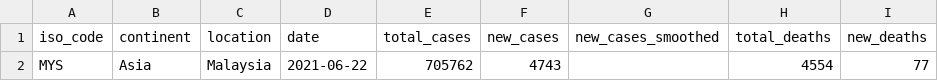
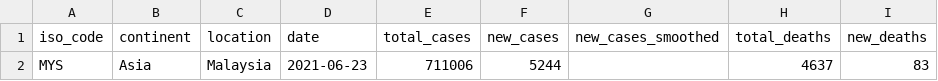
Before and after one commit to fyii200/MalaysiaCOVID19, a CSV file: docs/data/mys.csv, drawn as a sheet; only a part is shown; the diff names each change by its address in the sheet, - before the commit and + after, or states it on an @@ line.

```diff
--- a/docs/data/mys.csv
+++ b/docs/data/mys.csv
-D2: 2021-06-22
+D2: 2021-06-23
-E2: 705762
+E2: 711006
-F2: 4743
+F2: 5244
-H2: 4554
+H2: 4637
-I2: 77
+I2: 83
```
Also changed, not shown: data/mys.csv, data/states.csv, 8 other files.
